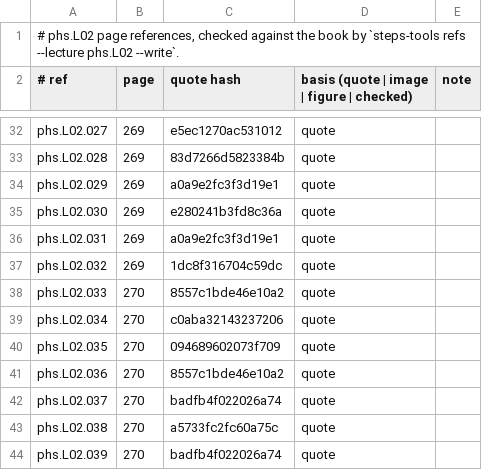
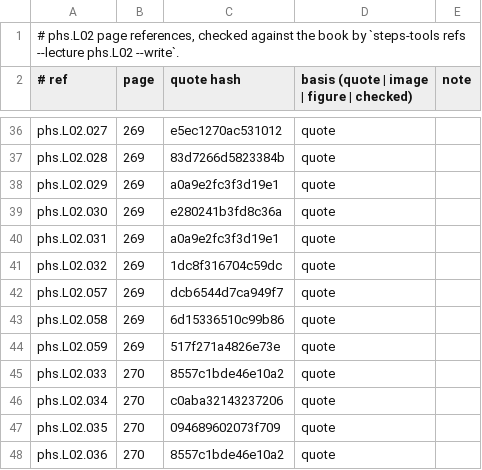
Before and after one commit to MohamedRef/Steps-app, a TSV file: content/book-refs/phs/L02.tsv, drawn as a sheet; only a part is shown, gaps mark what is left out; the shorter side is filled out with more unchanged rows; the diff covers the shown part only; the diff names each change by its address in the sheet, - before the commit and + after, or states it on an @@ line.

```diff
--- a/content/book-refs/phs/L02.tsv
+++ b/content/book-refs/phs/L02.tsv
+row 42: phs.L02.057 | 269 | dcb6544d7ca949f7 | quote
+row 43: phs.L02.058 | 269 | 6d15336510c99b86 | quote
+row 44: phs.L02.059 | 269 | 517f271a4826e73e | quote
```
Also changed, not shown: 10 added rows and 9 edited cells elsewhere in this file, 2 other files.
